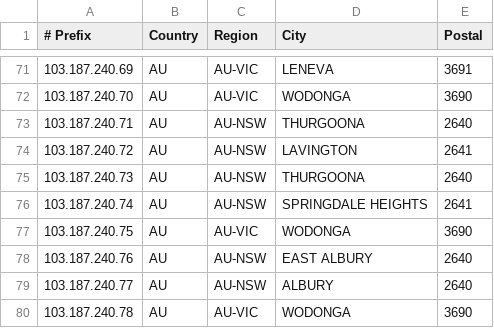
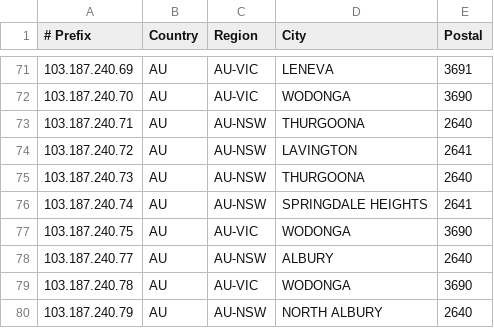
Before and after one commit to LightningIP/geofeed, a CSV file: geofeed.csv, drawn as a sheet; only a part is shown, gaps mark what is left out; the shorter side is filled out with more unchanged rows.

Commit message:
IP Address Updates

```diff
--- a/geofeed.csv
+++ b/geofeed.csv
@@ -77,3 +77,2 @@
 103.187.240.75,AU,AU-VIC,WODONGA,3690
-103.187.240.76,AU,AU-NSW,EAST ALBURY,2640
 103.187.240.77,AU,AU-NSW,ALBURY,2640
```
